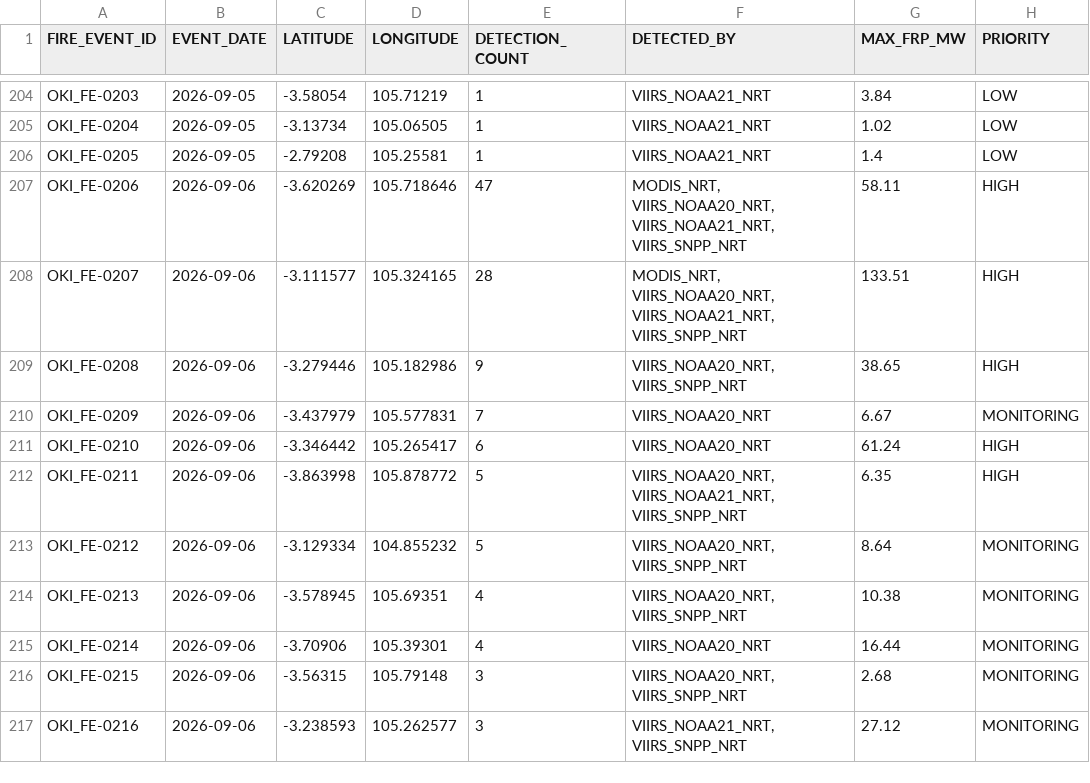
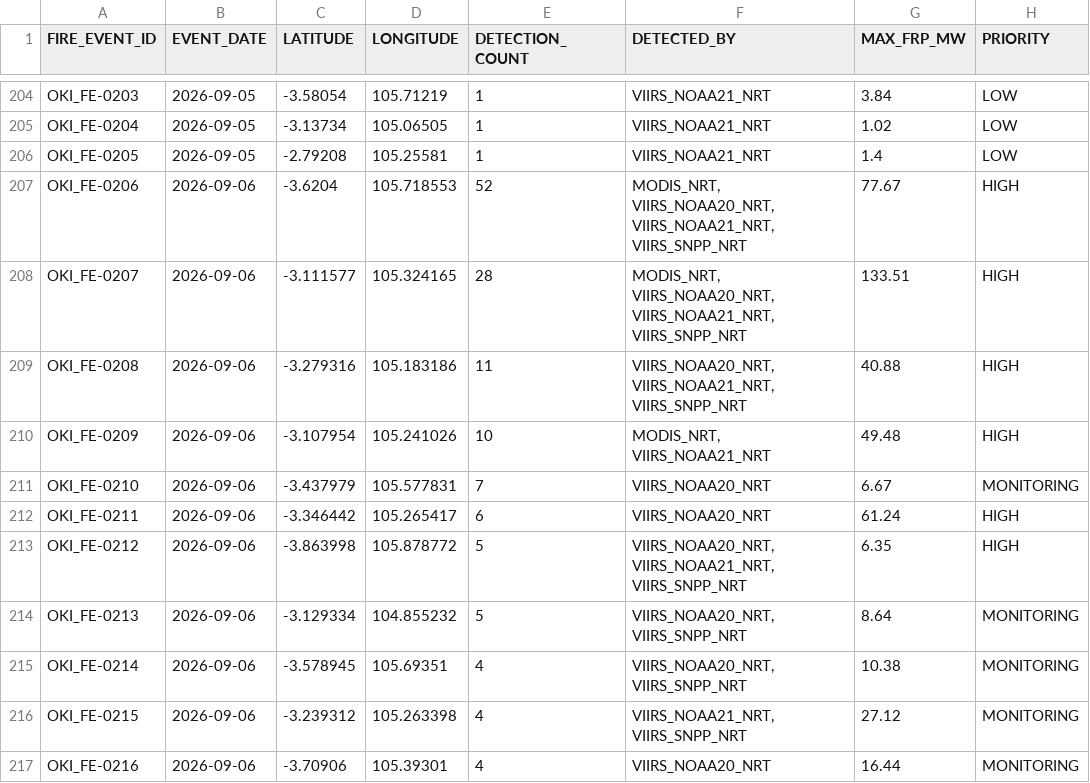
Before and after one commit to Indrmlnaa/Fire_Monitoring, a CSV file: data/v2/processed/OKI_NASA_FIRMS_fire_events.csv, drawn as a sheet; only a part is shown, gaps mark what is left out; the diff covers the shown part only.

```diff
--- a/data/v2/processed/OKI_NASA_FIRMS_fire_events.csv
+++ b/data/v2/processed/OKI_NASA_FIRMS_fire_events.csv
@@ -206,12 +206,12 @@ OKI_FE-0204,2026-09-05,-3.13734,105.06505,1,VIIRS_NOAA21_NRT,1.02,LOW
 OKI_FE-0205,2026-09-05,-2.79208,105.25581,1,VIIRS_NOAA21_NRT,1.4,LOW
-OKI_FE-0206,2026-09-06,-3.620269,105.718646,47,"MODIS_NRT, VIIRS_NOAA20_NRT, VIIRS_NOAA21_NRT, VIIRS_SNPP_NRT",58.11,HIGH
+OKI_FE-0206,2026-09-06,-3.6204,105.718553,52,"MODIS_NRT, VIIRS_NOAA20_NRT, VIIRS_NOAA21_NRT, VIIRS_SNPP_NRT",77.67,HIGH
 OKI_FE-0207,2026-09-06,-3.111577,105.324165,28,"MODIS_NRT, VIIRS_NOAA20_NRT, VIIRS_NOAA21_NRT, VIIRS_SNPP_NRT",133.51,HIGH
-OKI_FE-0208,2026-09-06,-3.279446,105.182986,9,"VIIRS_NOAA20_NRT, VIIRS_SNPP_NRT",38.65,HIGH
-OKI_FE-0209,2026-09-06,-3.437979,105.577831,7,VIIRS_NOAA20_NRT,6.67,MONITORING
-OKI_FE-0210,2026-09-06,-3.346442,105.265417,6,VIIRS_NOAA20_NRT,61.24,HIGH
-OKI_FE-0211,2026-09-06,-3.863998,105.878772,5,"VIIRS_NOAA20_NRT, VIIRS_NOAA21_NRT, VIIRS_SNPP_NRT",6.35,HIGH
-OKI_FE-0212,2026-09-06,-3.129334,104.855232,5,"VIIRS_NOAA20_NRT, VIIRS_SNPP_NRT",8.64,MONITORING
-OKI_FE-0213,2026-09-06,-3.578945,105.69351,4,"VIIRS_NOAA20_NRT, VIIRS_SNPP_NRT",10.38,MONITORING
-OKI_FE-0214,2026-09-06,-3.70906,105.39301,4,VIIRS_NOAA20_NRT,16.44,MONITORING
-OKI_FE-0215,2026-09-06,-3.56315,105.79148,3,"VIIRS_NOAA20_NRT, VIIRS_SNPP_NRT",2.68,MONITORING
-OKI_FE-0216,2026-09-06,-3.238593,105.262577,3,"VIIRS_NOAA21_NRT, VIIRS_SNPP_NRT",27.12,MONITORING
+OKI_FE-0208,2026-09-06,-3.279316,105.183186,11,"VIIRS_NOAA20_NRT, VIIRS_NOAA21_NRT, VIIRS_SNPP_NRT",40.88,HIGH
+OKI_FE-0209,2026-09-06,-3.107954,105.241026,10,"MODIS_NRT, VIIRS_NOAA21_NRT",49.48,HIGH
+OKI_FE-0210,2026-09-06,-3.437979,105.577831,7,VIIRS_NOAA20_NRT,6.67,MONITORING
+OKI_FE-0211,2026-09-06,-3.346442,105.265417,6,VIIRS_NOAA20_NRT,61.24,HIGH
+OKI_FE-0212,2026-09-06,-3.863998,105.878772,5,"VIIRS_NOAA20_NRT, VIIRS_NOAA21_NRT, VIIRS_SNPP_NRT",6.35,HIGH
+OKI_FE-0213,2026-09-06,-3.129334,104.855232,5,"VIIRS_NOAA20_NRT, VIIRS_SNPP_NRT",8.64,MONITORING
+OKI_FE-0214,2026-09-06,-3.578945,105.69351,4,"VIIRS_NOAA20_NRT, VIIRS_SNPP_NRT",10.38,MONITORING
+OKI_FE-0215,2026-09-06,-3.239312,105.263398,4,"VIIRS_NOAA21_NRT, VIIRS_SNPP_NRT",27.12,MONITORING
+OKI_FE-0216,2026-09-06,-3.70906,105.39301,4,VIIRS_NOAA20_NRT,16.44,MONITORING
```
Also changed, not shown: 1 added row and 120 edited cells elsewhere in this file, data/v2/processed/OKI_NASA_FIRMS_spatial_analysis.csv, data/v2/processed/OKI_fire_events_rainfall.csv.
